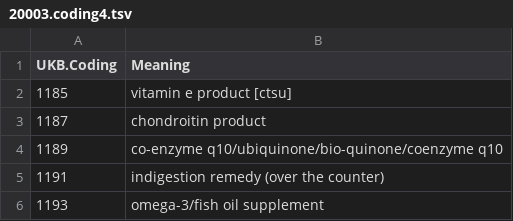
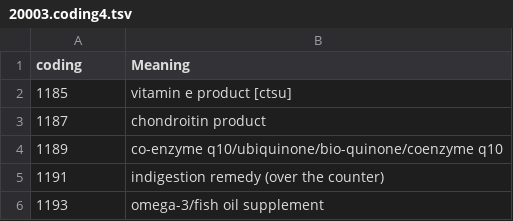
Before and after one commit to niekverw/ukbpheno, a TSV file: data_files/20003.coding4.tsv, drawn as a sheet; only a part is shown.

```diff
--- a/data_files/20003.coding4.tsv
+++ b/data_files/20003.coding4.tsv
@@ -1,2 +1,2 @@
-UKB.Coding	Meaning
+coding	Meaning
 1185	vitamin e product [ctsu]
```
Also changed, not shown: data_files/ICD9.coding87.tsv, data_files/OPCS3.coding259.tsv, 8 other files.
